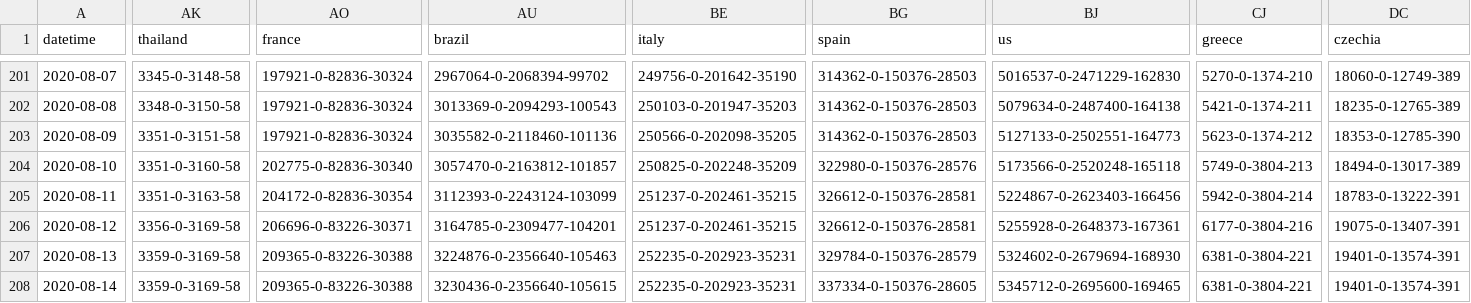
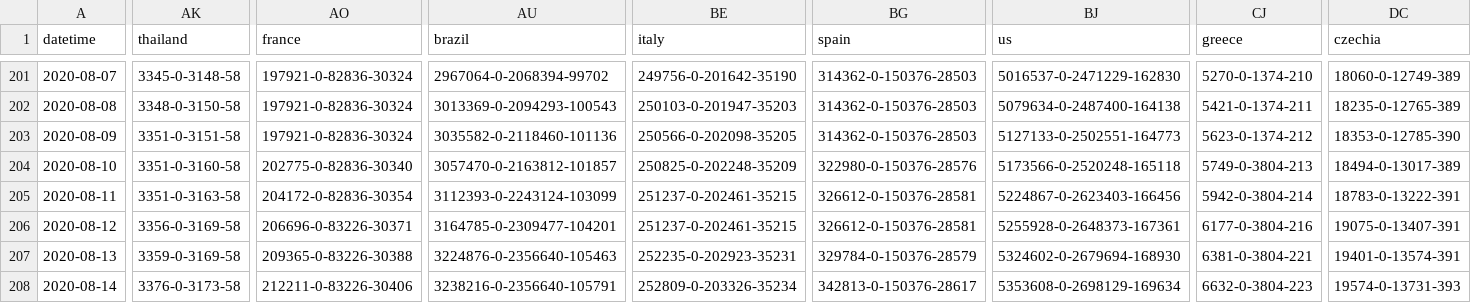
Before and after one commit to odaiwai/2020_SARS2-CoV_COVID19, a CSV file: HGIS_UW_data/virus.csv, drawn as a sheet; only a part is shown, gaps mark what is left out; the diff covers the shown part only; the diff names each change by its address in the sheet, - before the commit and + after, or states it on an @@ line.

Commit message:
Added HGIS data on 2020-08-15 04:05:44

```diff
--- a/HGIS_UW_data/virus.csv
+++ b/HGIS_UW_data/virus.csv
-AK208 (thailand): 3359-0-3169-58
+AK208 (thailand): 3376-0-3173-58
-AO208 (france): 209365-0-83226-30388
+AO208 (france): 212211-0-83226-30406
-AU208 (brazil): 3230436-0-2356640-105615
+AU208 (brazil): 3238216-0-2356640-105791
-BE208 (italy): 252235-0-202923-35231
+BE208 (italy): 252809-0-203326-35234
-BG208 (spain): 337334-0-150376-28605
+BG208 (spain): 342813-0-150376-28617
-BJ208 (us): 5345712-0-2695600-169465
+BJ208 (us): 5353608-0-2698129-169634
-CJ208 (greece): 6381-0-3804-221
+CJ208 (greece): 6632-0-3804-223
-DC208 (czechia): 19401-0-13574-391
+DC208 (czechia): 19574-0-13731-393
```
Also changed, not shown: 6 edited cells elsewhere in this file.
